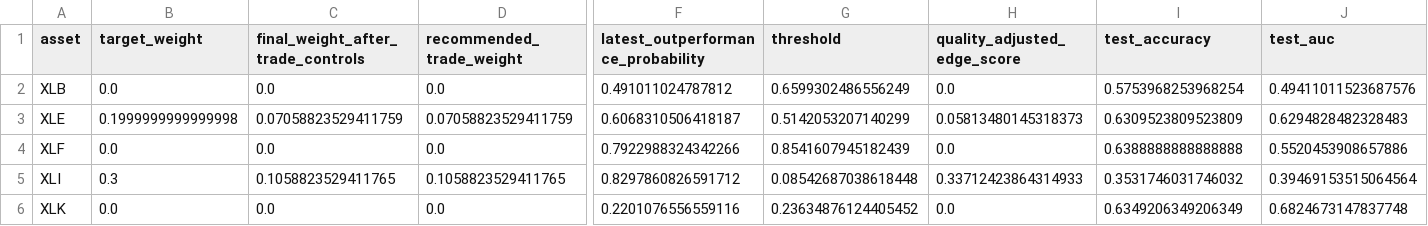
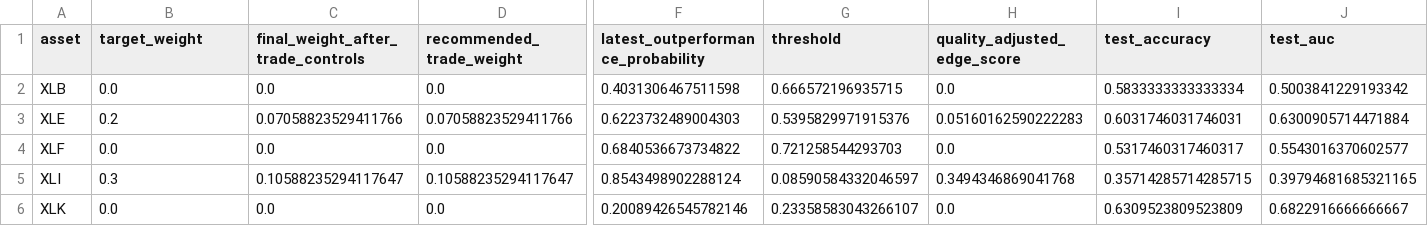
Before and after one commit to cjr2333333-afk/sector-etf-rotation-dashboard, a CSV file: final_sector_rotation_model/outputs/challenger_latest_industry_portfolio.csv, drawn as a sheet; only a part is shown, gaps mark what is left out; the diff covers the shown part only; the diff names each change by its address in the sheet, - before the commit and + after, or states it on an @@ line.

```diff
--- a/final_sector_rotation_model/outputs/challenger_latest_industry_portfolio.csv
+++ b/final_sector_rotation_model/outputs/challenger_latest_industry_portfolio.csv
-F2: 0.491011024787812
+F2: 0.4031306467511598
-G2 (threshold): 0.6599302486556249
+G2 (threshold): 0.666572196935715
-I2 (test_accuracy): 0.5753968253968254
+I2 (test_accuracy): 0.5833333333333334
-J2 (test_auc): 0.49411011523687576
+J2 (test_auc): 0.5003841229193342
-B3 (target_weight): 0.1999999999999998
+B3 (target_weight): 0.2
-C3: 0.07058823529411759
+C3: 0.07058823529411766
-D3 (recommended_trade_weight): 0.07058823529411759
+D3 (recommended_trade_weight): 0.07058823529411766
-F3: 0.6068310506418187
+F3: 0.6223732489004303
-G3 (threshold): 0.5142053207140299
+G3 (threshold): 0.5395829971915376
-H3 (quality_adjusted_edge_score): 0.05813480145318373
+H3 (quality_adjusted_edge_score): 0.05160162590222283
-I3 (test_accuracy): 0.6309523809523809
+I3 (test_accuracy): 0.6031746031746031
-J3 (test_auc): 0.6294828482328483
+J3 (test_auc): 0.6300905714471884
-F4: 0.7922988324342266
+F4: 0.6840536673734822
-G4 (threshold): 0.8541607945182439
+G4 (threshold): 0.721258544293703
-I4 (test_accuracy): 0.6388888888888888
+I4 (test_accuracy): 0.5317460317460317
-J4 (test_auc): 0.5520453908657886
+J4 (test_auc): 0.5543016370602577
-C5: 0.1058823529411765
+C5: 0.10588235294117647
-D5 (recommended_trade_weight): 0.1058823529411765
+D5 (recommended_trade_weight): 0.10588235294117647
-F5: 0.8297860826591712
+F5: 0.8543498902288124
-G5 (threshold): 0.08542687038618448
+G5 (threshold): 0.08590584332046597
-H5 (quality_adjusted_edge_score): 0.33712423864314933
+H5 (quality_adjusted_edge_score): 0.3494346869041768
-I5 (test_accuracy): 0.3531746031746032
+I5 (test_accuracy): 0.35714285714285715
-J5 (test_auc): 0.39469153515064564
+J5 (test_auc): 0.39794681685321165
-F6: 0.2201076556559116
+F6: 0.20089426545782146
-G6 (threshold): 0.23634876124405452
+G6 (threshold): 0.23358583043266107
-I6 (test_accuracy): 0.6349206349206349
+I6 (test_accuracy): 0.6309523809523809
-J6 (test_auc): 0.6824673147837748
+J6 (test_auc): 0.6822916666666667
```
Also changed, not shown: 22 edited cells elsewhere in this file, final_sector_rotation_model/outputs/challenger_sector_outperformance_predictions.csv, final_sector_rotation_model/outputs/final_sector_outperformance_robust_ensemble_predictions.csv, 18 other files.
